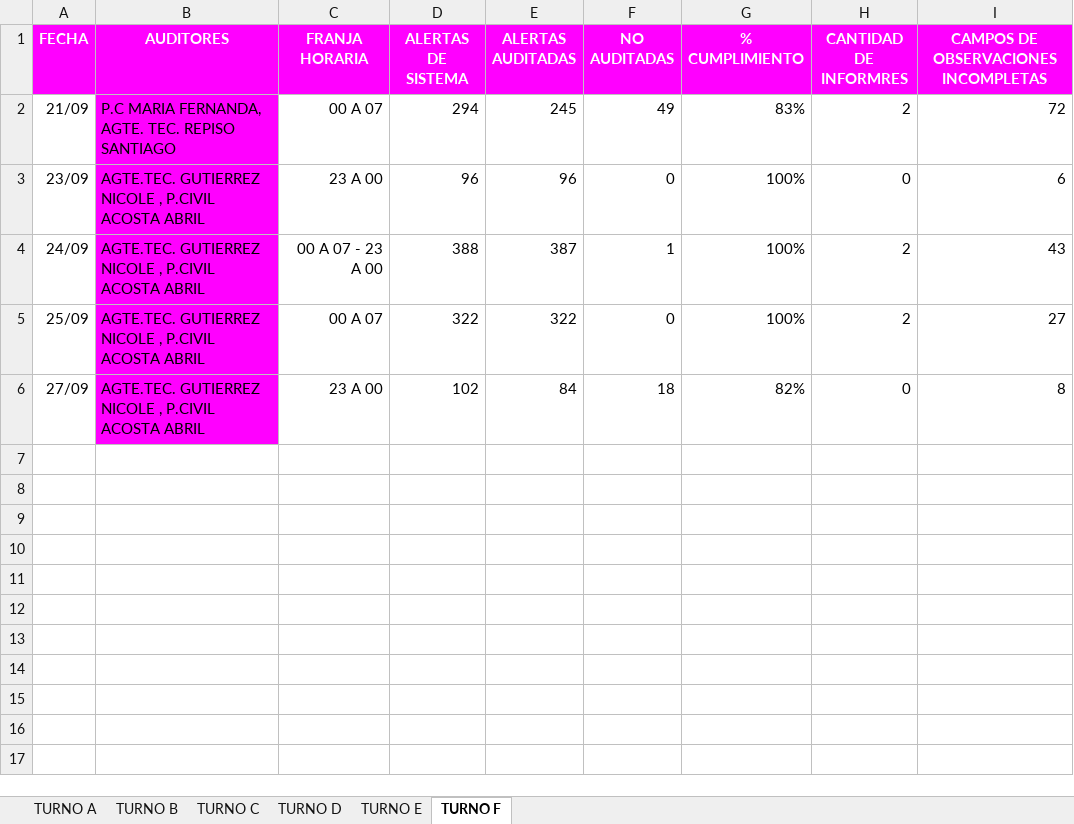
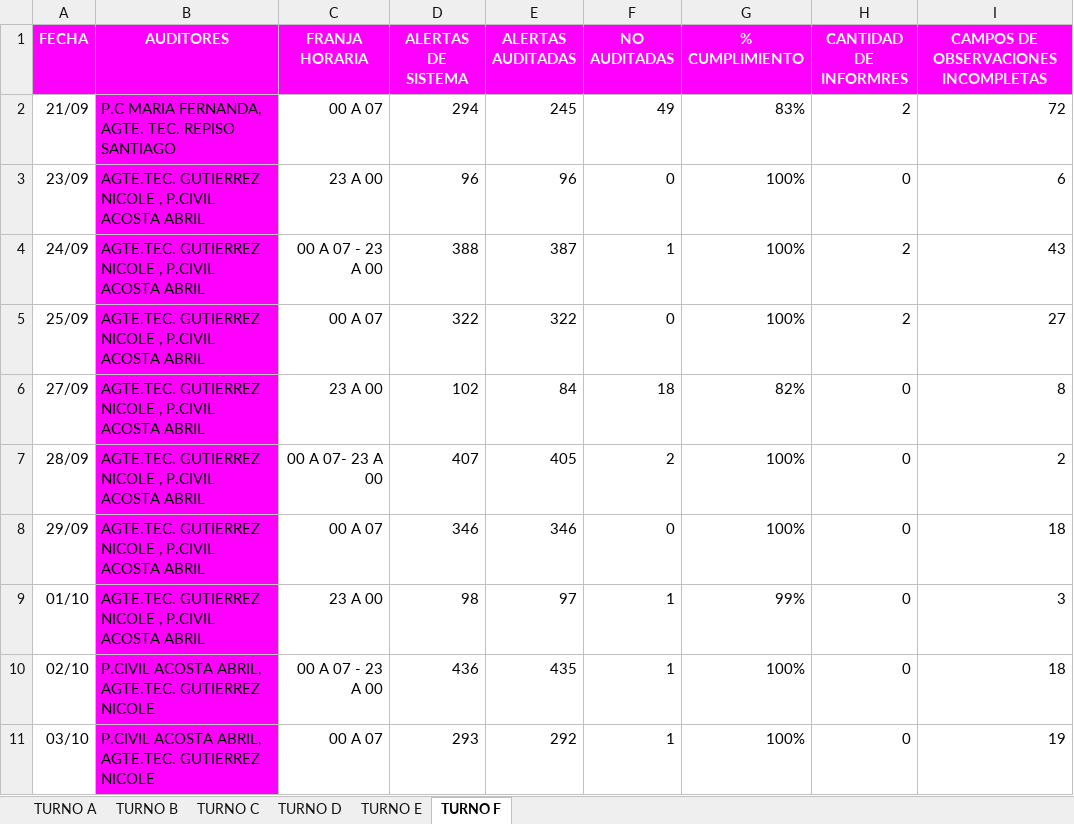
Before and after one commit to ignaciomagoia/auditoria-moviles, an Excel workbook: public/auditoria-2026.xlsx, sheet TURNO F, drawn as a sheet; values as stored, in another font and other column widths than the file's, no borders; charts and pictures and conditional formats and table styles not drawn; the diff names each change by its address in the sheet, - before the commit and + after, or states it on an @@ line.

```diff
--- a/public/auditoria-2026.xlsx (sheet TURNO F)
+++ b/public/auditoria-2026.xlsx (sheet TURNO F)
+row 7: 28/09 | AGTE.TEC. GUTIERREZ NICOLE , P.CIVIL ACOSTA ABRIL | 00 A 07- 23 A 00 | 407 | 405 | 2 | 100% | 0 | 2
+row 8: 29/09 | AGTE.TEC. GUTIERREZ NICOLE , P.CIVIL ACOSTA ABRIL | 00 A 07 | 346 | 346 | 0 | 100% | 0 | 18
+row 9: 01/10 | AGTE.TEC. GUTIERREZ NICOLE , P.CIVIL ACOSTA ABRIL | 23 A 00 | 98 | 97 | 1 | 99% | 0 | 3
+row 10: 02/10 | P.CIVIL ACOSTA ABRIL, AGTE.TEC. GUTIERREZ NICOLE | 00 A 07 - 23 A 00 | 436 | 435 | 1 | 100% | 0 | 18
+row 11: 03/10 | P.CIVIL ACOSTA ABRIL, AGTE.TEC. GUTIERREZ NICOLE | 00 A 07 | 293 | 292 | 1 | 100% | 0 | 19
```
Also changed, not shown: sheet TURNO E, sheet TURNO A, sheet TURNO C, sheet TURNO B, sheet TURNO D, 3 other files.
